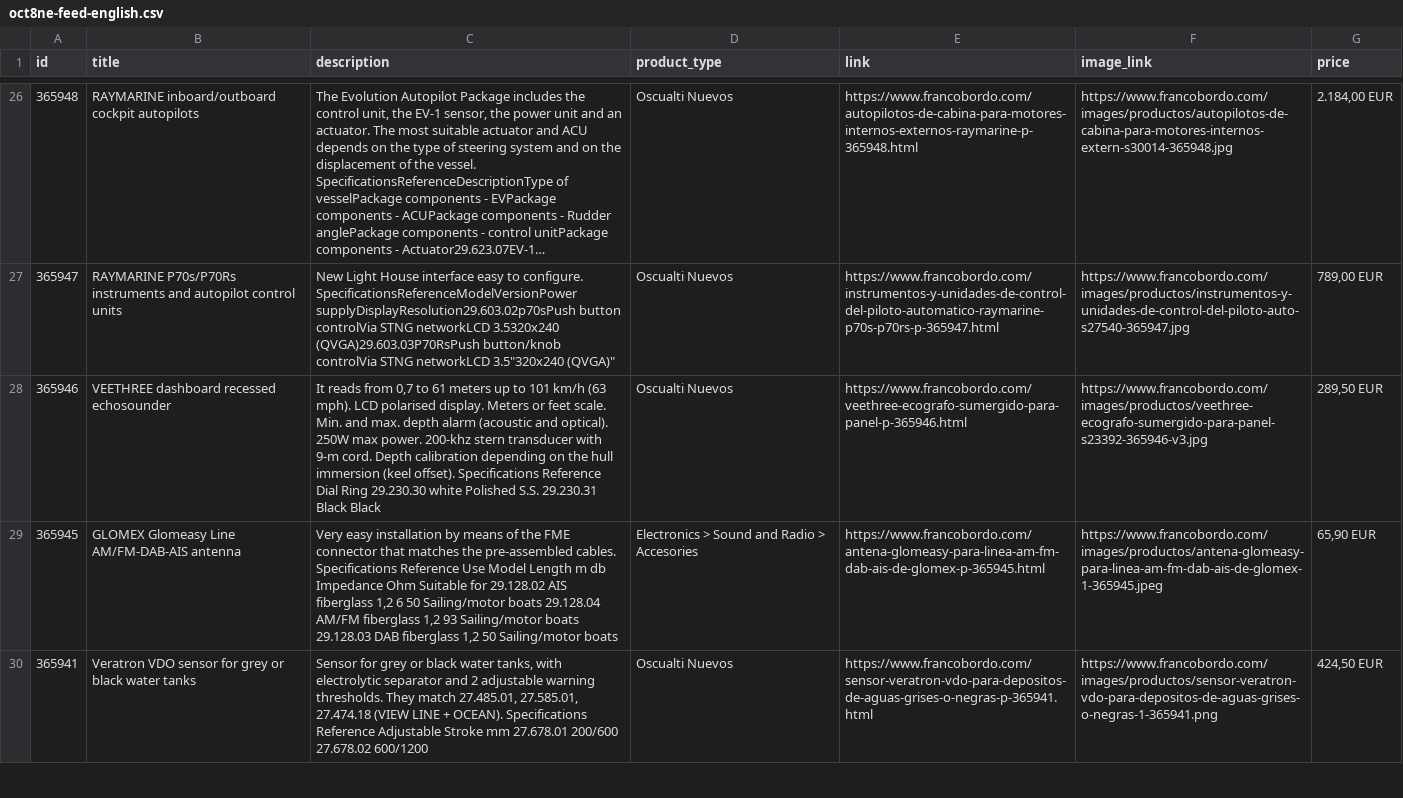
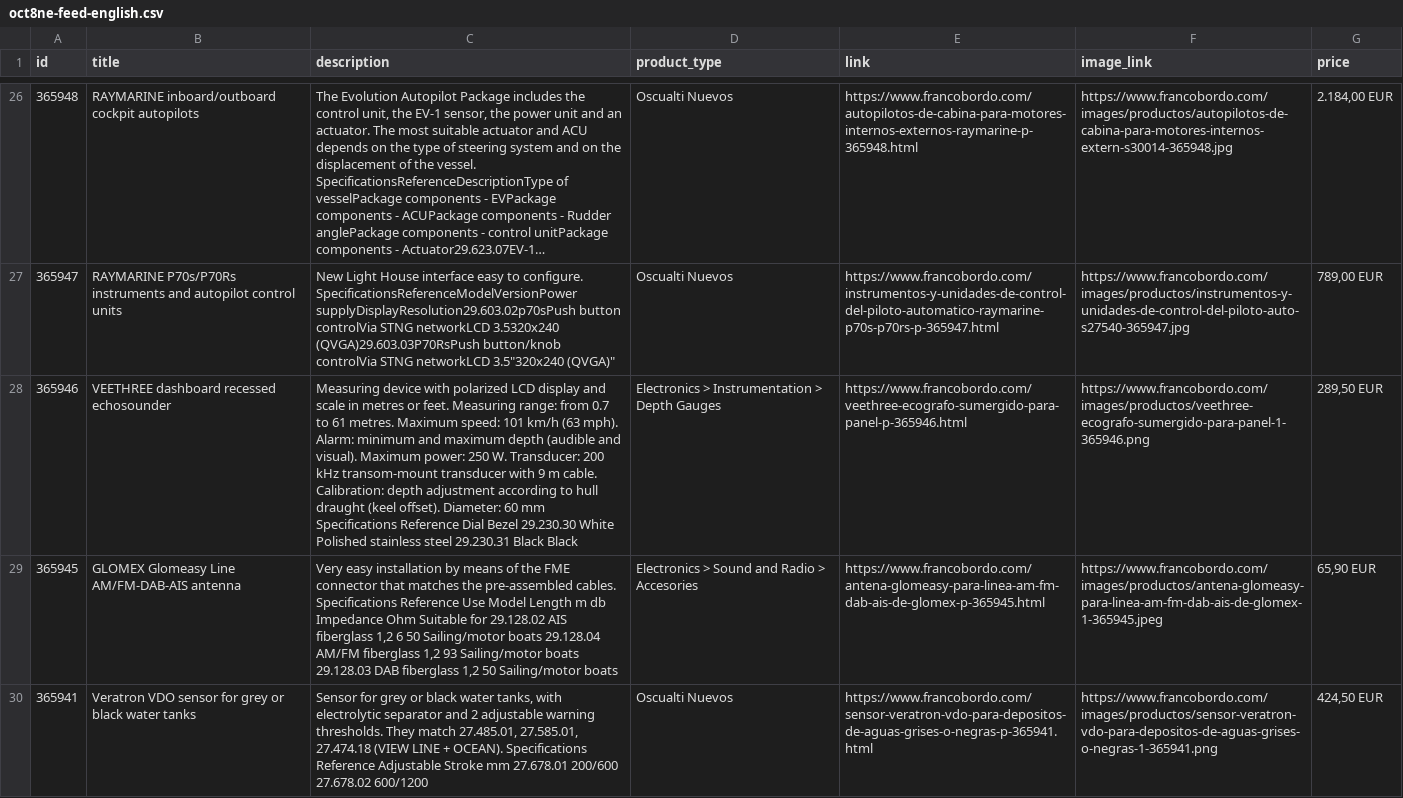
Before and after one commit to Capitanpaco2004/francobordo-web, a CSV file: feeds/oct8ne-feed-english.csv, drawn as a sheet; only a part is shown, gaps mark what is left out; long unchanged cells end in …; the diff names each change by its address in the sheet, - before the commit and + after, or states it on an @@ line.

```diff
--- a/feeds/oct8ne-feed-english.csv
+++ b/feeds/oct8ne-feed-english.csv
-C28 (description): It reads from 0,7 to 61 meters up to 101 km/h (63 mph). LCD polarised display. Meters or feet scale. Min. and max. depth alarm (acoustic and optical). 250W max power. 200-khz stern transducer with 9-m cord. Depth calibration depending on the hull immersion (keel offset). Specifications Reference Dial Ring 29.230.30 white Polished S.S. 29.230.31 Black…
+C28 (description): Measuring device with polarized LCD display and scale in metres or feet. Measuring range: from 0.7 to 61 metres. Maximum speed: 101 km/h (63 mph). Alarm: minimum and maximum depth (audible and visual). Maximum power: 250 W. Transducer: 200 kHz transom-mount transducer with 9 m cable. Calibration: depth adjustment according to hull draught (keel offset). Diameter: 60 mm Specifications Reference Dial Bezel 29.230.30 White Polished stainless steel 29.230.31 Black…
-D28 (product_type): Oscualti Nuevos
+D28 (product_type): Electronics > Instrumentation > Depth Gauges
-F28 (image_link): https://www.francobordo.com/images/productos/veethree-ecografo-sumergido-para-panel-s23392-365946-v3.jpg
+F28 (image_link): https://www.francobordo.com/images/productos/veethree-ecografo-sumergido-para-panel-1-365946.png
```
Also changed, not shown: feeds/oct8ne-feed-espanol.csv, 4 other files.
